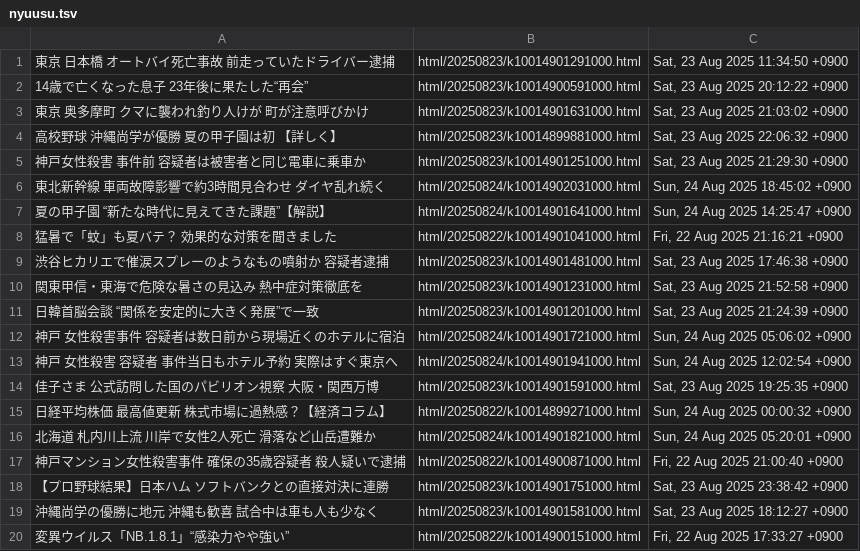
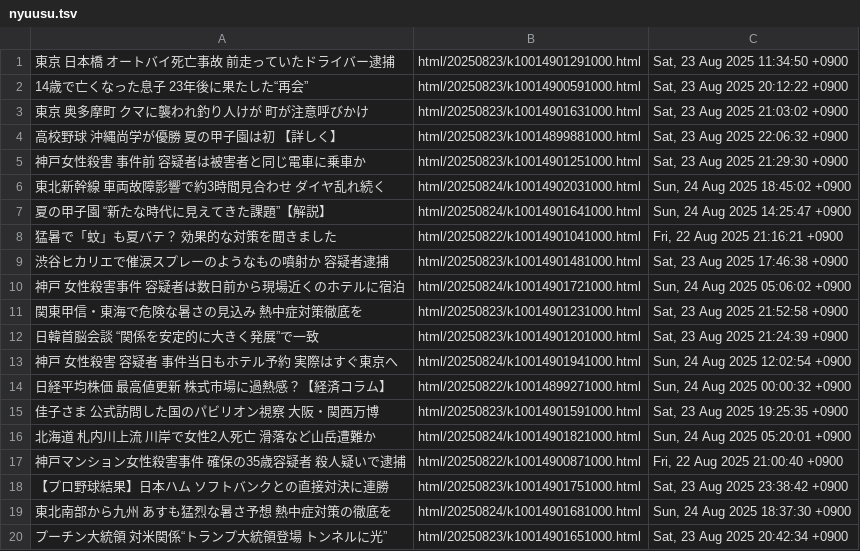
Before and after one commit to gamwe6/nyuusu, a TSV file: nyuusu.tsv, drawn as a sheet.

```diff
--- a/nyuusu.tsv
+++ b/nyuusu.tsv
@@ -9,8 +9,8 @@
 渋谷ヒカリエで催涙スプレーのようなもの噴射か 容疑者逮捕	html/20250823/k10014901481000.html	Sat, 23 Aug 2025 17:46:38 +0900
+神戸 女性殺害事件 容疑者は数日前から現場近くのホテルに宿泊	html/20250824/k10014901721000.html	Sun, 24 Aug 2025 05:06:02 +0900
 関東甲信・東海で危険な暑さの見込み 熱中症対策徹底を	html/20250823/k10014901231000.html	Sat, 23 Aug 2025 21:52:58 +0900
 日韓首脳会談 “関係を安定的に大きく発展”で一致	html/20250823/k10014901201000.html	Sat, 23 Aug 2025 21:24:39 +0900
-神戸 女性殺害事件 容疑者は数日前から現場近くのホテルに宿泊	html/20250824/k10014901721000.html	Sun, 24 Aug 2025 05:06:02 +0900
 神戸 女性殺害 容疑者 事件当日もホテル予約 実際はすぐ東京へ	html/20250824/k10014901941000.html	Sun, 24 Aug 2025 12:02:54 +0900
+日経平均株価 最高値更新 株式市場に過熱感？【経済コラム】	html/20250822/k10014899271000.html	Sun, 24 Aug 2025 00:00:32 +0900
 佳子さま 公式訪問した国のパビリオン視察 大阪・関西万博	html/20250823/k10014901591000.html	Sat, 23 Aug 2025 19:25:35 +0900
-日経平均株価 最高値更新 株式市場に過熱感？【経済コラム】	html/20250822/k10014899271000.html	Sun, 24 Aug 2025 00:00:32 +0900
 北海道 札内川上流 川岸で女性2人死亡 滑落など山岳遭難か	html/20250824/k10014901821000.html	Sun, 24 Aug 2025 05:20:01 +0900
@@ -18,3 +18,3 @@
 【プロ野球結果】日本ハム ソフトバンクとの直接対決に連勝	html/20250823/k10014901751000.html	Sat, 23 Aug 2025 23:38:42 +0900
-沖縄尚学の優勝に地元 沖縄も歓喜 試合中は車も人も少なく	html/20250823/k10014901581000.html	Sat, 23 Aug 2025 18:12:27 +0900
-変異ウイルス「NB.1.8.1」“感染力やや強い”	html/20250822/k10014900151000.html	Fri, 22 Aug 2025 17:33:27 +0900
+東北南部から九州 あすも猛烈な暑さ予想 熱中症対策の徹底を	html/20250824/k10014901681000.html	Sun, 24 Aug 2025 18:37:30 +0900
+プーチン大統領 対米関係“トランプ大統領登場 トンネルに光”	html/20250823/k10014901651000.html	Sat, 23 Aug 2025 20:42:34 +0900
```
